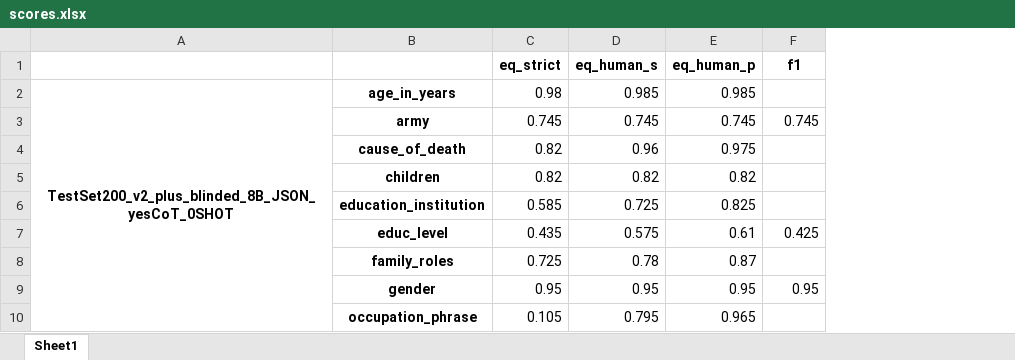
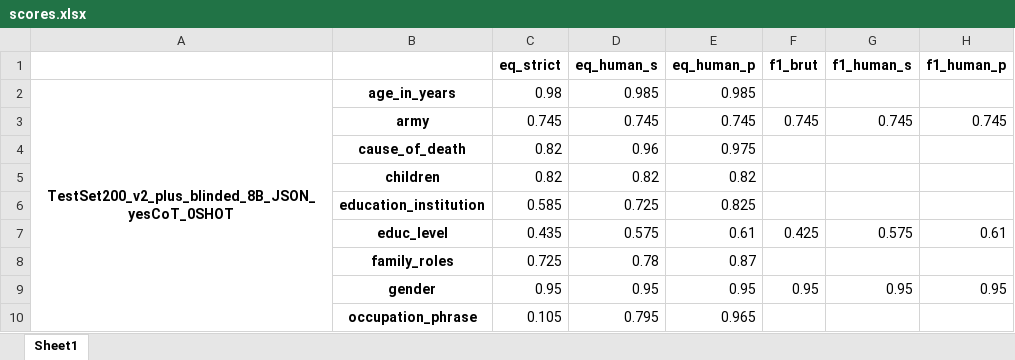
Before and after one commit to emilienschultz/benchmarkllm, an Excel workbook: scores.xlsx, sheet Sheet1, drawn as a sheet; only a part is shown; values as stored, in another font and other column widths than the file's, no borders; the diff names each change by its address in the sheet, - before the commit and + after, or states it on an @@ line.

```diff
--- a/scores.xlsx (sheet Sheet1)
+++ b/scores.xlsx (sheet Sheet1)
+column G (f1_human_s), rows 3-9: 0.745 |  |  |  | 0.575 |  | 0.95
+column H (f1_human_p), rows 3-9: 0.745 |  |  |  | 0.61 |  | 0.95
-F1: f1
+F1: f1_brut
```
Also changed, not shown: resolution.xlsx, resolution_mod_updated.xlsx, 1 other file.
